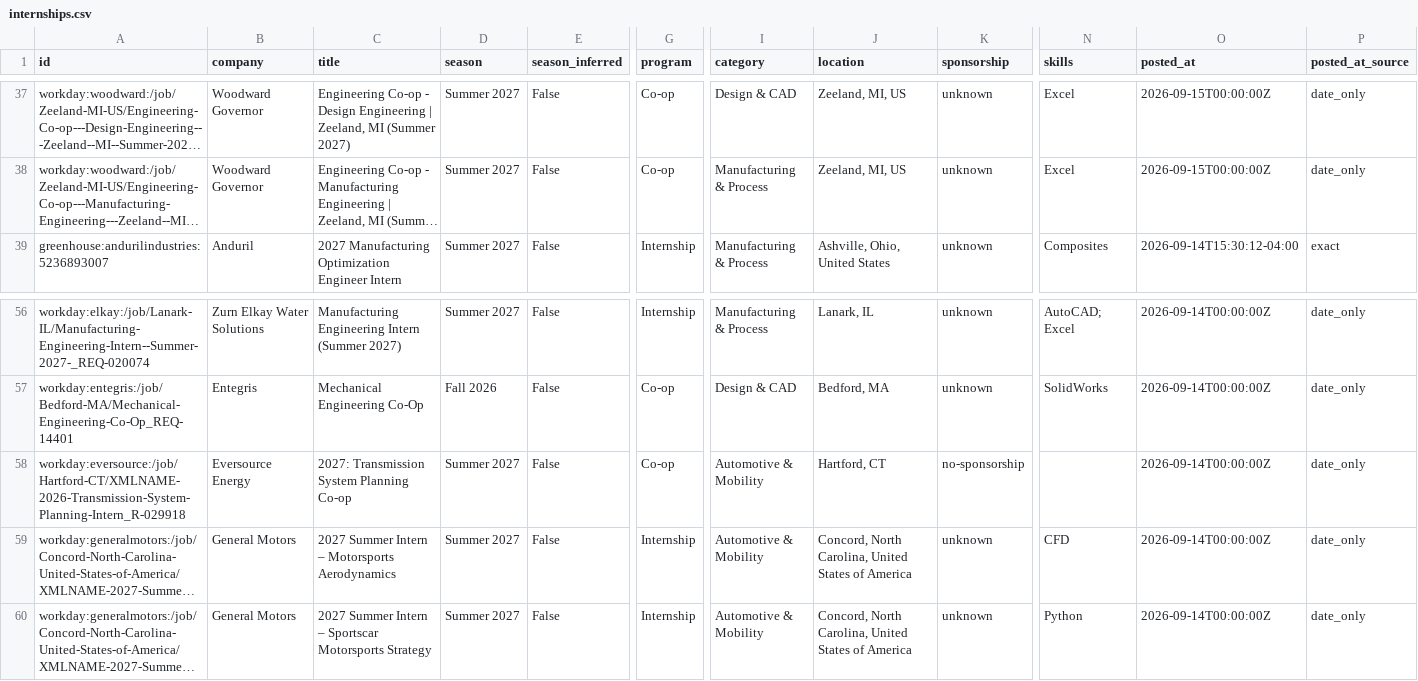
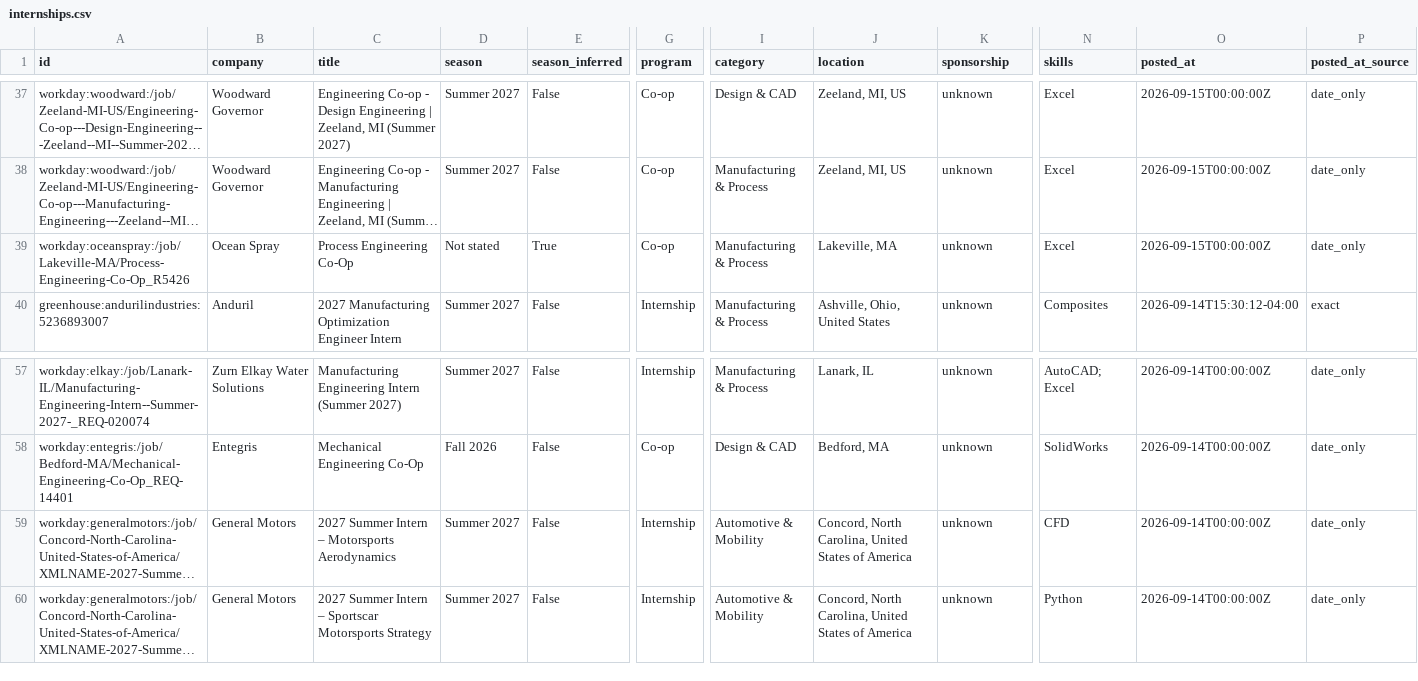
Before and after one commit to Tracker05/mechanical-engineering-internships, a CSV file: data/internships.csv, drawn as a sheet; only a part is shown, gaps mark what is left out; long unchanged cells end in …; removed rows and columns are numbered as before the commit, all else as after; rows hold the shown columns only; the diff names each change by its address in the sheet, - before the commit and + after, or states it on an @@ line.

```diff
--- a/data/internships.csv
+++ b/data/internships.csv
+row 39: workday:oceanspray:/job/Lakeville-MA/Process-Engineering-Co-Op_R5426 | Ocean Spray | Process Engineering Co-Op | Not stated | True | Co-op | Manufacturing & Process | Lakeville, MA | unknown | Excel | 2026-09-15T00:00:00Z | date_only
-row 58: workday:eversource:/job/Hartford-CT/XMLNAME-2026-Transmission-System-Planning-Intern_R-029918 | Eversource Energy | 2027: Transmission System Planning Co-op | Summer 2027 | False | Co-op | Automotive & Mobility | Hartford, CT | no-sponsorship |  | 2026-09-14T00:00:00Z | date_only
```
Also changed, not shown: docs/internships.csv, 14 other files.
